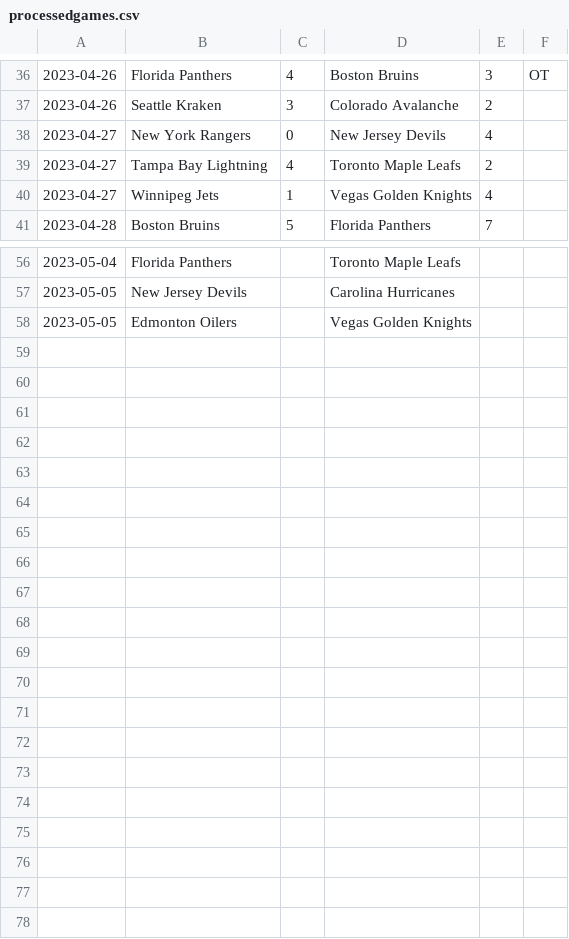
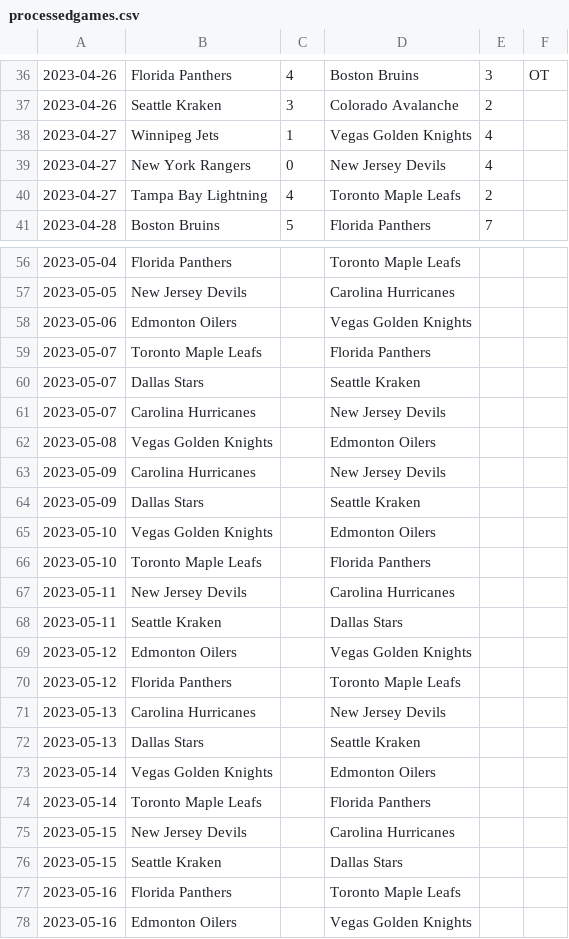
Before and after one commit to jack-bowman/enantiomers, a CSV file: processedgames.csv, drawn as a sheet; only a part is shown, gaps mark what is left out; the diff covers the shown part only.

Commit message:
May 03, at 06:35AM

```diff
--- a/processedgames.csv
+++ b/processedgames.csv
@@ -37,5 +37,5 @@
 2023-04-26,Seattle Kraken,3,Colorado Avalanche,2,
+2023-04-27,Winnipeg Jets,1,Vegas Golden Knights,4,
 2023-04-27,New York Rangers,0,New Jersey Devils,4,
 2023-04-27,Tampa Bay Lightning,4,Toronto Maple Leafs,2,
-2023-04-27,Winnipeg Jets,1,Vegas Golden Knights,4,
 2023-04-28,Boston Bruins,5,Florida Panthers,7,
@@ -57,2 +57,22 @@
 2023-05-05,New Jersey Devils, ,Carolina Hurricanes, ,
-2023-05-05,Edmonton Oilers, ,Vegas Golden Knights, ,
+2023-05-06,Edmonton Oilers, ,Vegas Golden Knights, ,
+2023-05-07,Toronto Maple Leafs, ,Florida Panthers, ,
+2023-05-07,Dallas Stars, ,Seattle Kraken, ,
+2023-05-07,Carolina Hurricanes, ,New Jersey Devils, ,
+2023-05-08,Vegas Golden Knights, ,Edmonton Oilers, ,
+2023-05-09,Carolina Hurricanes, ,New Jersey Devils, ,
+2023-05-09,Dallas Stars, ,Seattle Kraken, ,
+2023-05-10,Vegas Golden Knights, ,Edmonton Oilers, ,
+2023-05-10,Toronto Maple Leafs, ,Florida Panthers, ,
+2023-05-11,New Jersey Devils, ,Carolina Hurricanes, ,
+2023-05-11,Seattle Kraken, ,Dallas Stars, ,
+2023-05-12,Edmonton Oilers, ,Vegas Golden Knights, ,
+2023-05-12,Florida Panthers, ,Toronto Maple Leafs, ,
+2023-05-13,Carolina Hurricanes, ,New Jersey Devils, ,
+2023-05-13,Dallas Stars, ,Seattle Kraken, ,
+2023-05-14,Vegas Golden Knights, ,Edmonton Oilers, ,
+2023-05-14,Toronto Maple Leafs, ,Florida Panthers, ,
+2023-05-15,New Jersey Devils, ,Carolina Hurricanes, ,
+2023-05-15,Seattle Kraken, ,Dallas Stars, ,
+2023-05-16,Florida Panthers, ,Toronto Maple Leafs, ,
+2023-05-16,Edmonton Oilers, ,Vegas Golden Knights, ,
```
Also changed, not shown: 10 moved rows and 5 edited cells elsewhere in this file.
